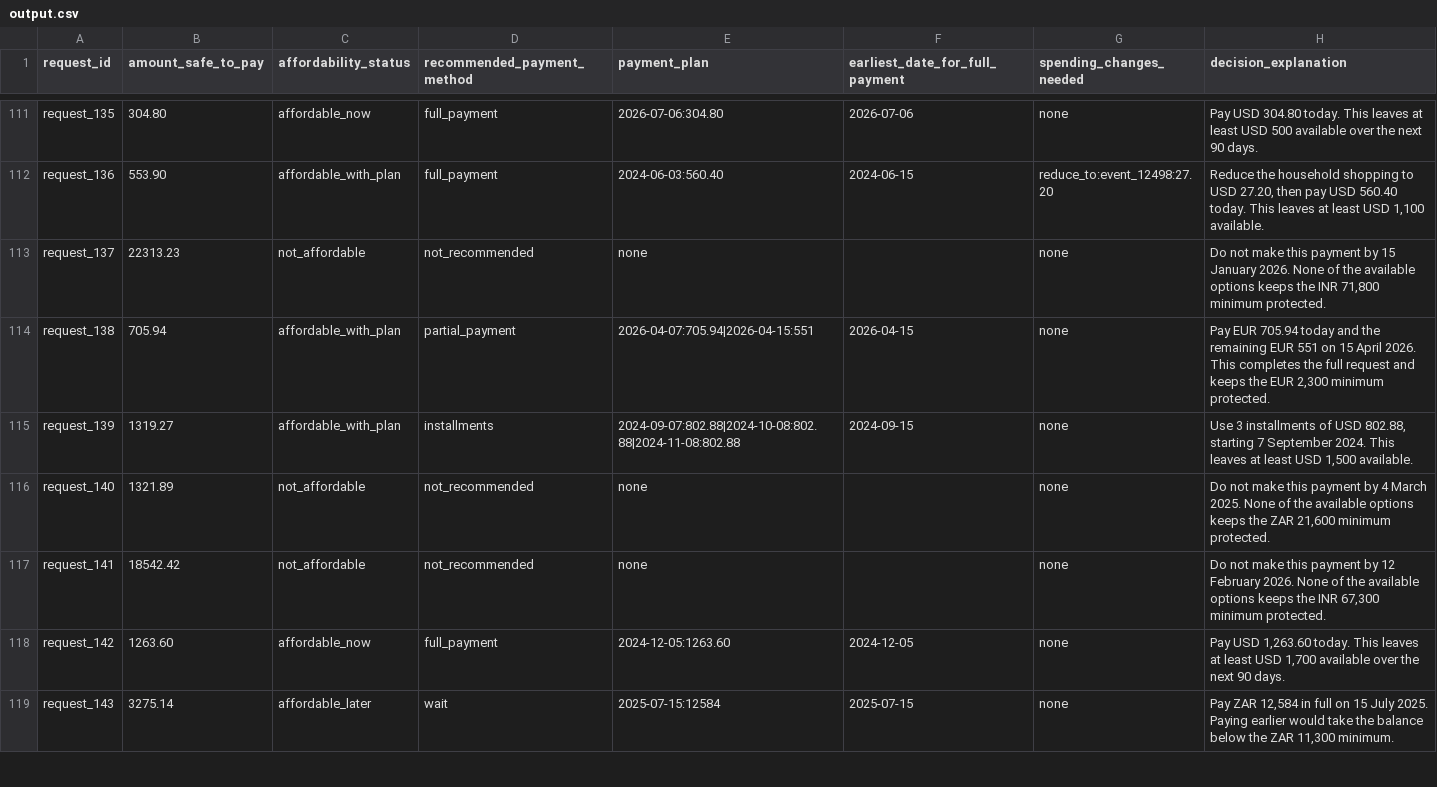
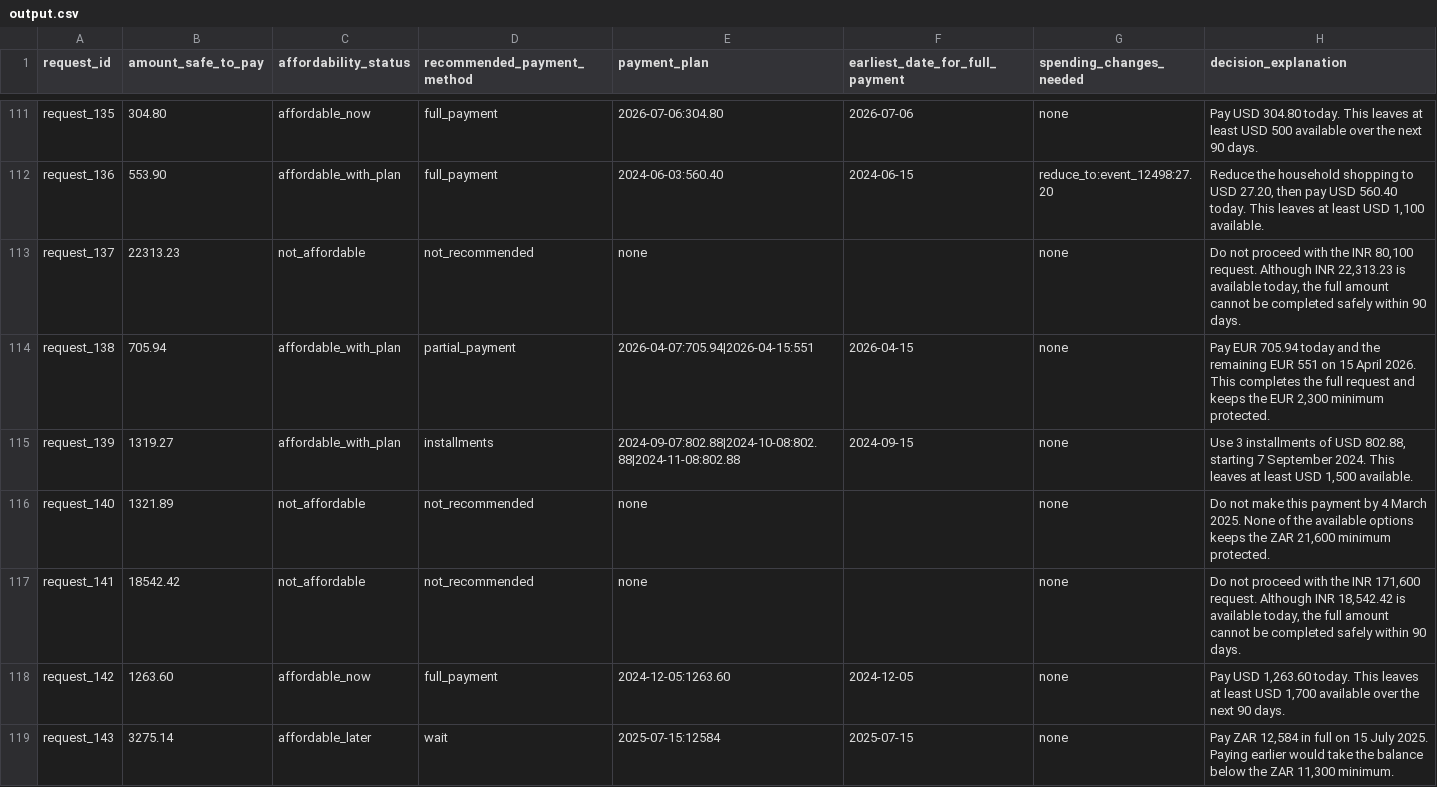
Before and after one commit to Ssamdeman/hackerrank-orchestrate-Sept-2026, a CSV file: output.csv, drawn as a sheet; only a part is shown, gaps mark what is left out; the diff covers the shown part only.

```diff
--- a/output.csv
+++ b/output.csv
@@ -112,3 +112,3 @@ request_135,304.80,affordable_now,full_payment,2026-07-06:304.80,2026-07-06,none
 request_136,553.90,affordable_with_plan,full_payment,2024-06-03:560.40,2024-06-15,reduce_to:event_12498:27.20,"Reduce the household shopping to USD 27.20, then pay USD 560.40 today. This leaves at least USD 1,100 available."
-request_137,22313.23,not_affordable,not_recommended,none,,none,"Do not make this payment by 15 January 2026. None of the available options keeps the INR 71,800 minimum protected."
+request_137,22313.23,not_affordable,not_recommended,none,,none,"Do not proceed with the INR 80,100 request. Although INR 22,313.23 is available today, the full amount cannot be completed safely within 90 days."
 request_138,705.94,affordable_with_plan,partial_payment,2026-04-07:705.94|2026-04-15:551,2026-04-15,none,"Pay EUR 705.94 today and the remaining EUR 551 on 15 April 2026. This completes the full request and keeps the EUR 2,300 minimum protected."
@@ -116,3 +116,3 @@ request_139,1319.27,affordable_with_plan,installments,2024-09-07:802.88|2024-10-
 request_140,1321.89,not_affordable,not_recommended,none,,none,"Do not make this payment by 4 March 2025. None of the available options keeps the ZAR 21,600 minimum protected."
-request_141,18542.42,not_affordable,not_recommended,none,,none,"Do not make this payment by 12 February 2026. None of the available options keeps the INR 67,300 minimum protected."
+request_141,18542.42,not_affordable,not_recommended,none,,none,"Do not proceed with the INR 171,600 request. Although INR 18,542.42 is available today, the full amount cannot be completed safely within 90 days."
 request_142,1263.60,affordable_now,full_payment,2024-12-05:1263.60,2024-12-05,none,"Pay USD 1,263.60 today. This leaves at least USD 1,700 available over the next 90 days."
```
Also changed, not shown: 28 edited cells elsewhere in this file, 11 other files.
